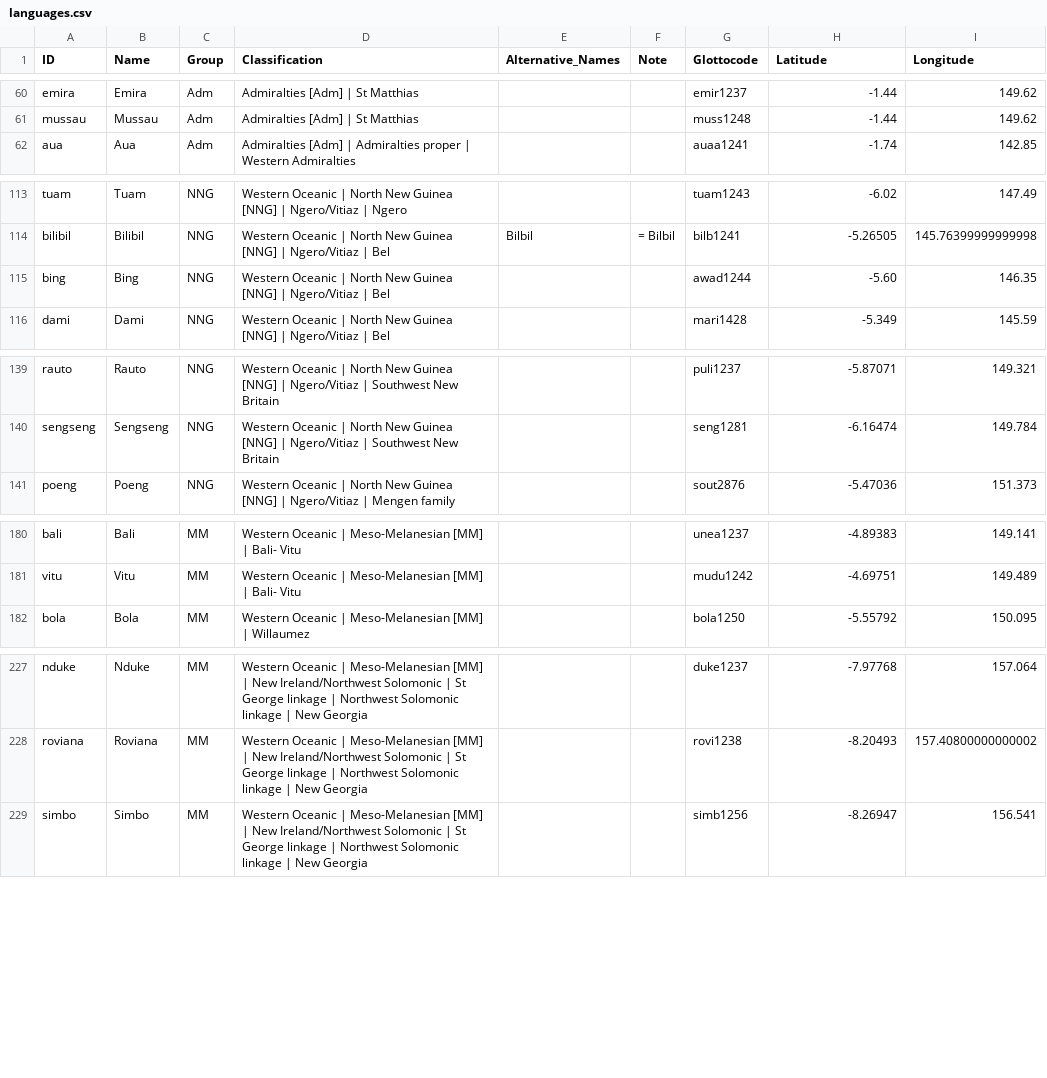
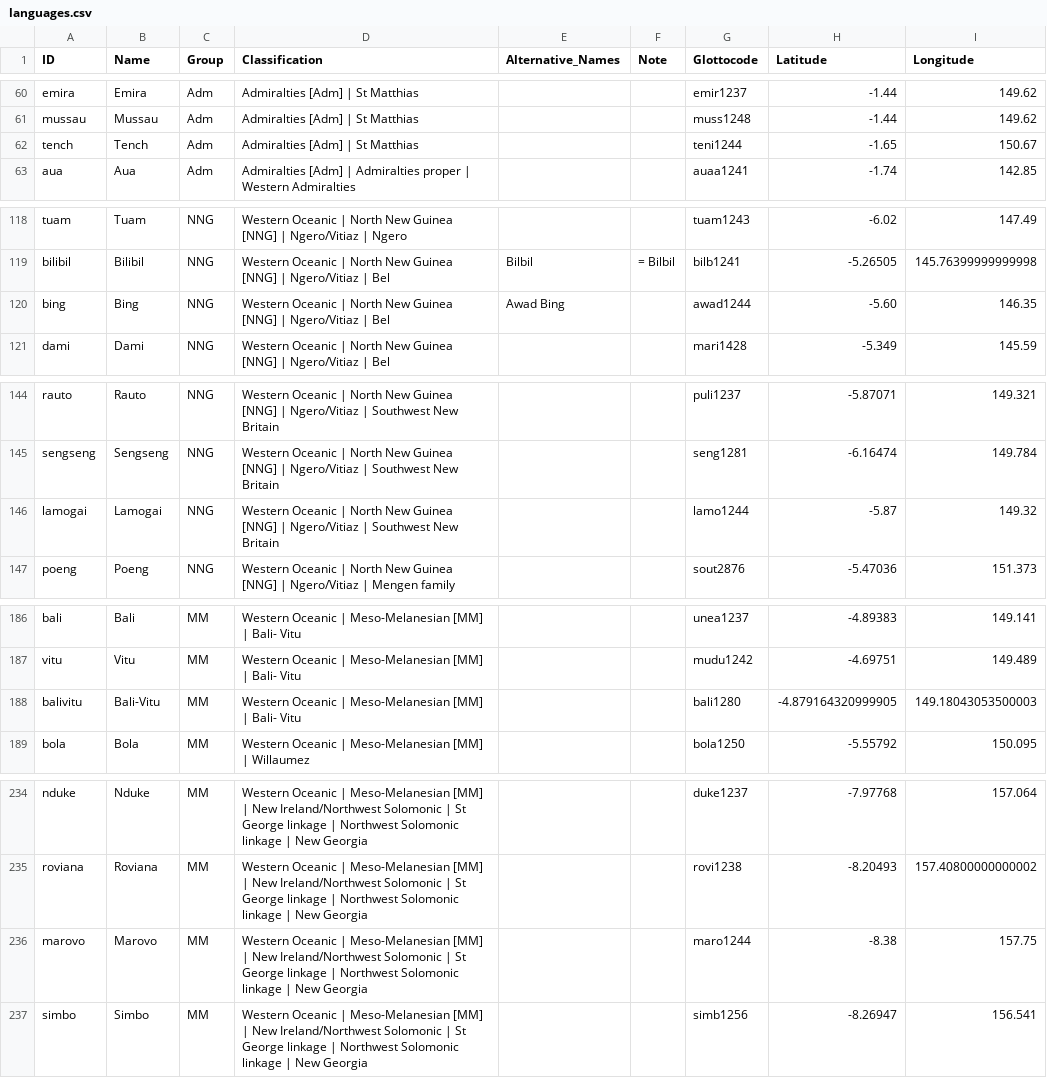
Before and after one commit to lexibank/tlopo, a CSV file: raw/vol1/languages.csv, drawn as a sheet; only a part is shown, gaps mark what is left out; the diff covers the shown part only.

```diff
--- a/raw/vol1/languages.csv
+++ b/raw/vol1/languages.csv
@@ -61,2 +61,3 @@ emira,Emira,Adm,Admiralties [Adm] | St Matthias,,,emir1237,-1.44,149.62
 mussau,Mussau,Adm,Admiralties [Adm] | St Matthias,,,muss1248,-1.44,149.62
+tench,Tench,Adm,Admiralties [Adm] | St Matthias,,,teni1244,-1.65,150.67
 aua,Aua,Adm,Admiralties [Adm] | Admiralties proper | Western Admiralties,,,auaa1241,-1.74,142.85
@@ -114,3 +119,3 @@ tuam,Tuam,NNG,Western Oceanic | North New Guinea [NNG] | Ngero/Vitiaz | Ngero,,,
 bilibil,Bilibil,NNG,Western Oceanic | North New Guinea [NNG] | Ngero/Vitiaz | Bel,Bilbil,= Bilbil,bilb1241,-5.26505,145.76399999999998
-bing,Bing,NNG,Western Oceanic | North New Guinea [NNG] | Ngero/Vitiaz | Bel,,,awad1244,-5.60,146.35
+bing,Bing,NNG,Western Oceanic | North New Guinea [NNG] | Ngero/Vitiaz | Bel,Awad Bing,,awad1244,-5.60,146.35
 dami,Dami,NNG,Western Oceanic | North New Guinea [NNG] | Ngero/Vitiaz | Bel,,,mari1428,-5.349,145.59
@@ -140,2 +145,3 @@ rauto,Rauto,NNG,Western Oceanic | North New Guinea [NNG] | Ngero/Vitiaz | Southw
 sengseng,Sengseng,NNG,Western Oceanic | North New Guinea [NNG] | Ngero/Vitiaz | Southwest New Britain,,,seng1281,-6.16474,149.784
+lamogai,Lamogai,NNG,Western Oceanic | North New Guinea [NNG] | Ngero/Vitiaz | Southwest New Britain,,,lamo1244,-5.87,149.32
 poeng,Poeng,NNG,Western Oceanic | North New Guinea [NNG] | Ngero/Vitiaz | Mengen family,,,sout2876,-5.47036,151.373
@@ -181,2 +187,3 @@ bali,Bali,MM,Western Oceanic | Meso-Melanesian [MM] | Bali- Vitu,,,unea1237,-4.8
 vitu,Vitu,MM,Western Oceanic | Meso-Melanesian [MM] | Bali- Vitu,,,mudu1242,-4.69751,149.489
+balivitu,Bali-Vitu,MM,Western Oceanic | Meso-Melanesian [MM] | Bali- Vitu,,,bali1280,-4.879164320999905,149.18043053500003
 bola,Bola,MM,Western Oceanic | Meso-Melanesian [MM] | Willaumez,,,bola1250,-5.55792,150.095
@@ -228,2 +235,3 @@ nduke,Nduke,MM,Western Oceanic | Meso-Melanesian [MM] | New Ireland/Northwest So
 roviana,Roviana,MM,Western Oceanic | Meso-Melanesian [MM] | New Ireland/Northwest Solomonic | St George linkage | Northwest Solomonic linkage | New Georgia,,,rovi1238,-8.20493,157.40800000000002
+marovo,Marovo,MM,Western Oceanic | Meso-Melanesian [MM] | New Ireland/Northwest Solomonic | St George linkage | Northwest Solomonic linkage | New Georgia,,,maro1244,-8.38,157.75
 simbo,Simbo,MM,Western Oceanic | Meso-Melanesian [MM] | New Ireland/Northwest Solomonic | St George linkage | Northwest Solomonic linkage | New Georgia,,,simb1256,-8.26947,156.541
```
Also changed, not shown: 8 added rows and 6 edited cells elsewhere in this file, raw/vol1/index.csv, 4 other files.
